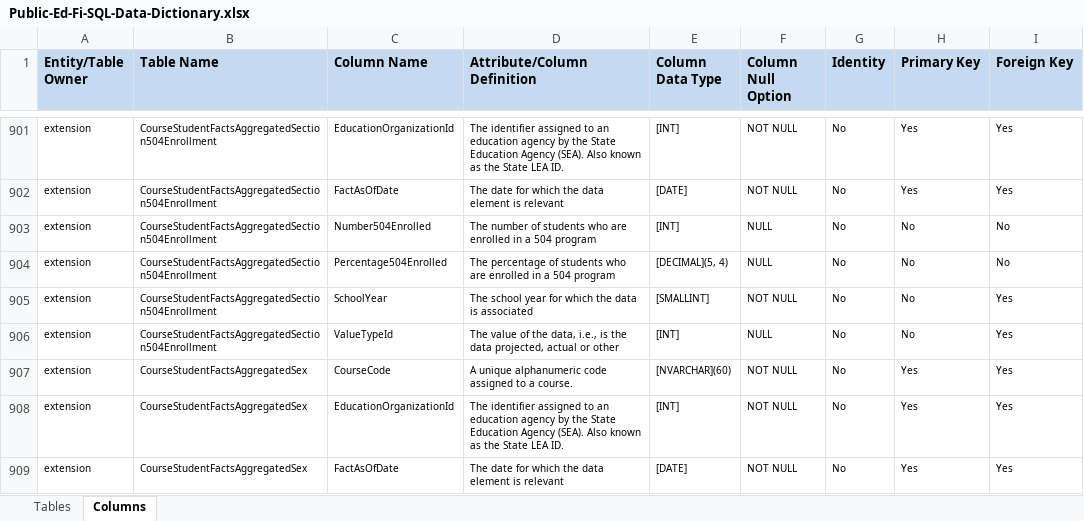
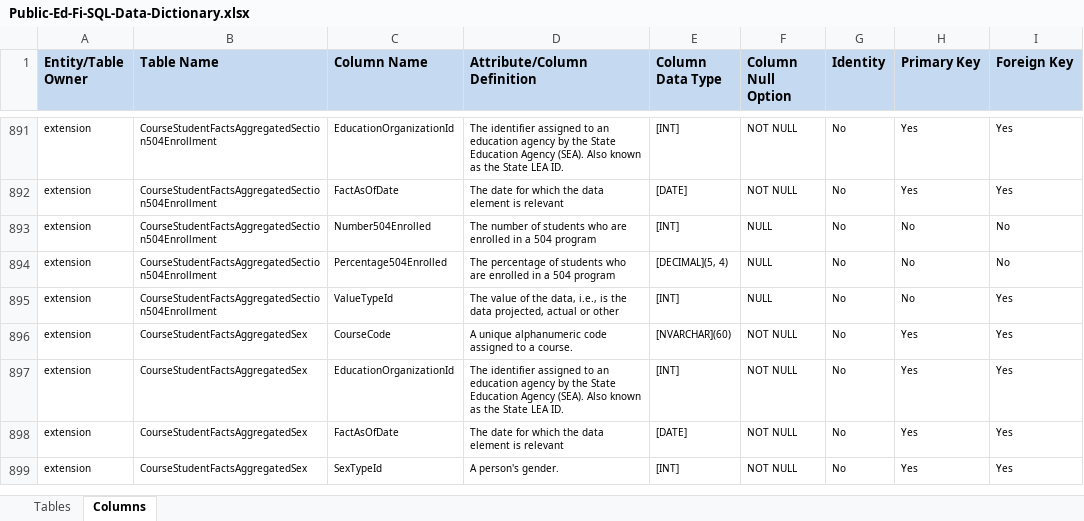
Before and after one commit to KleinISD-EdFi/MetaEd-TPDP-Files, an Excel workbook: MetaEdOutput/DataDictionary/Public-Ed-Fi-SQL-Data-Dictionary.xlsx, sheet Columns, drawn as a sheet; only a part is shown, gaps mark what is left out; the shorter side is filled out with more unchanged rows; values as stored, in another font and other column widths than the file's, no borders; the diff covers the shown part only; the diff names each change by its address in the sheet, - before the commit and + after, or states it on an @@ line.

```diff
--- a/MetaEdOutput/DataDictionary/Public-Ed-Fi-SQL-Data-Dictionary.xlsx (sheet Columns)
+++ b/MetaEdOutput/DataDictionary/Public-Ed-Fi-SQL-Data-Dictionary.xlsx (sheet Columns)
-row 905: extension | CourseStudentFactsAggregatedSection504Enrollment | SchoolYear | The school year for which the data is associated | [SMALLINT] | NOT NULL | No | No | Yes
```
Also changed, not shown: 29 removed rows and 21 edited cells elsewhere in this sheet, MetaEdOutput/DataDictionary/Public-Ed-Fi-XML-Data-Dictionary.xlsx, MetaEdOutput/Ed-Fi-Handbook/Ed-Fi-Handbook.xlsx, 22 other files.
